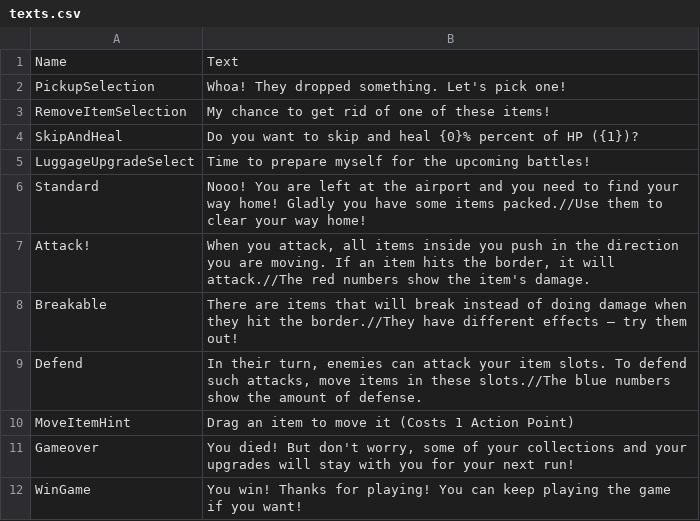
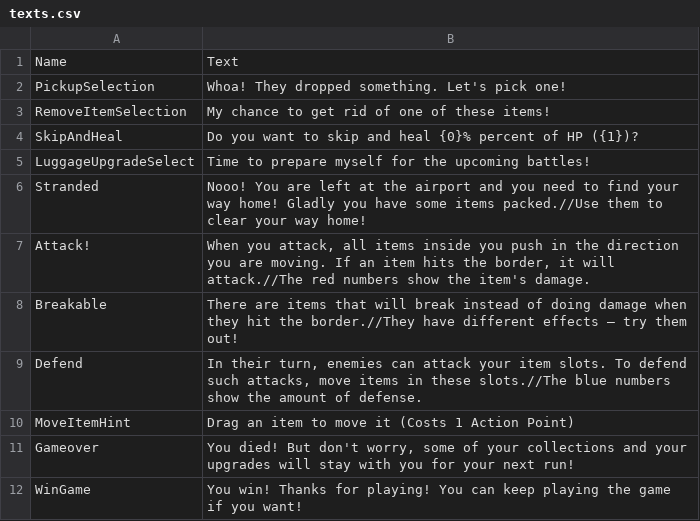
Before and after one commit to shshwdr/LuggageRL, a CSV file: Assets/Resources/csv/texts.csv, drawn as a sheet.

```diff
--- a/Assets/Resources/csv/texts.csv
+++ b/Assets/Resources/csv/texts.csv
@@ -5,3 +5,3 @@ SkipAndHeal,Do you want to skip and heal {0}% percent of HP ({1})?
 LuggageUpgradeSelect,Time to prepare myself for the upcoming battles!
-Standard,Nooo! You are left at the airport and you need to find your way home! Gladly you have some items packed.//Use them to clear your way home!
+Stranded,Nooo! You are left at the airport and you need to find your way home! Gladly you have some items packed.//Use them to clear your way home!
 Attack!,"When you attack, all items inside you push in the direction you are moving. If an item hits the border, it will attack.//The red numbers show the item's damage."
```
Also changed, not shown: 5 other files.
